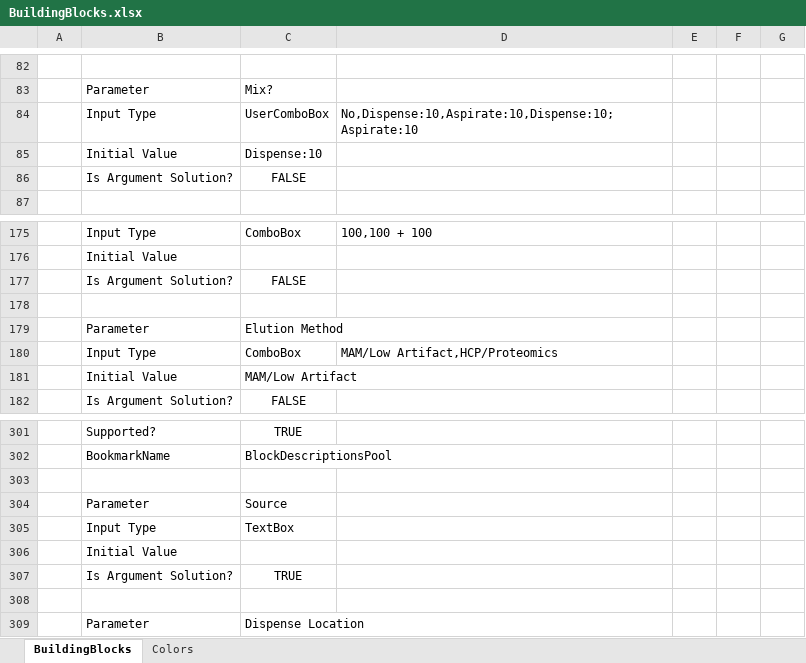
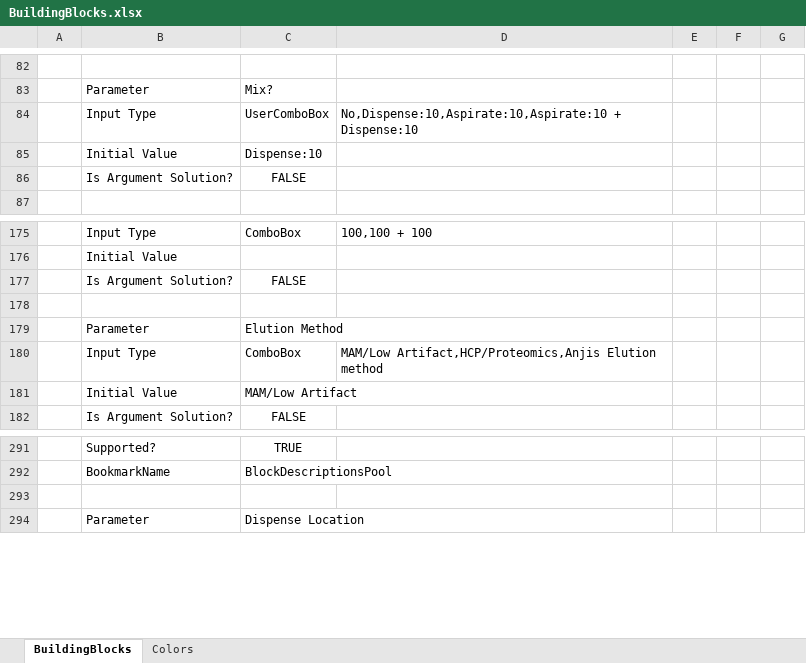
Before and after one commit to Pfizer-BradleyBare/HamiltonVisualMethodEditorConfiguration, an Excel workbook: BuildingBlocks/BuildingBlocks.xlsx, sheet BuildingBlocks, drawn as a sheet; only a part is shown, gaps mark what is left out; values as stored, in another font and other column widths than the file's, no borders; removed rows and columns are numbered as before the commit, all else as after; the diff covers the shown part only; the diff names each change by its address in the sheet, - before the commit and + after, or states it on an @@ line.

Commit message:
Updated Aliquot and Pool blocks to suit new python code

```diff
--- a/BuildingBlocks/BuildingBlocks.xlsx (sheet BuildingBlocks)
+++ b/BuildingBlocks/BuildingBlocks.xlsx (sheet BuildingBlocks)
-D84: No,Dispense:10,Aspirate:10,Dispense:10;Aspirate:10
+D84: No,Dispense:10,Aspirate:10,Aspirate:10 + Dispense:10
-D180: MAM/Low Artifact,HCP/Proteomics
+D180: MAM/Low Artifact,HCP/Proteomics,Anjis Elution method
-row 303: (empty)
-row 304:  | Parameter | Source
-row 305:  | Input Type | TextBox
-row 306:  | Initial Value
-row 307:  | Is Argument Solution? | TRUE
```
Also changed, not shown: 9 added rows, 7 removed rows and 3 moved rows elsewhere in this sheet.
